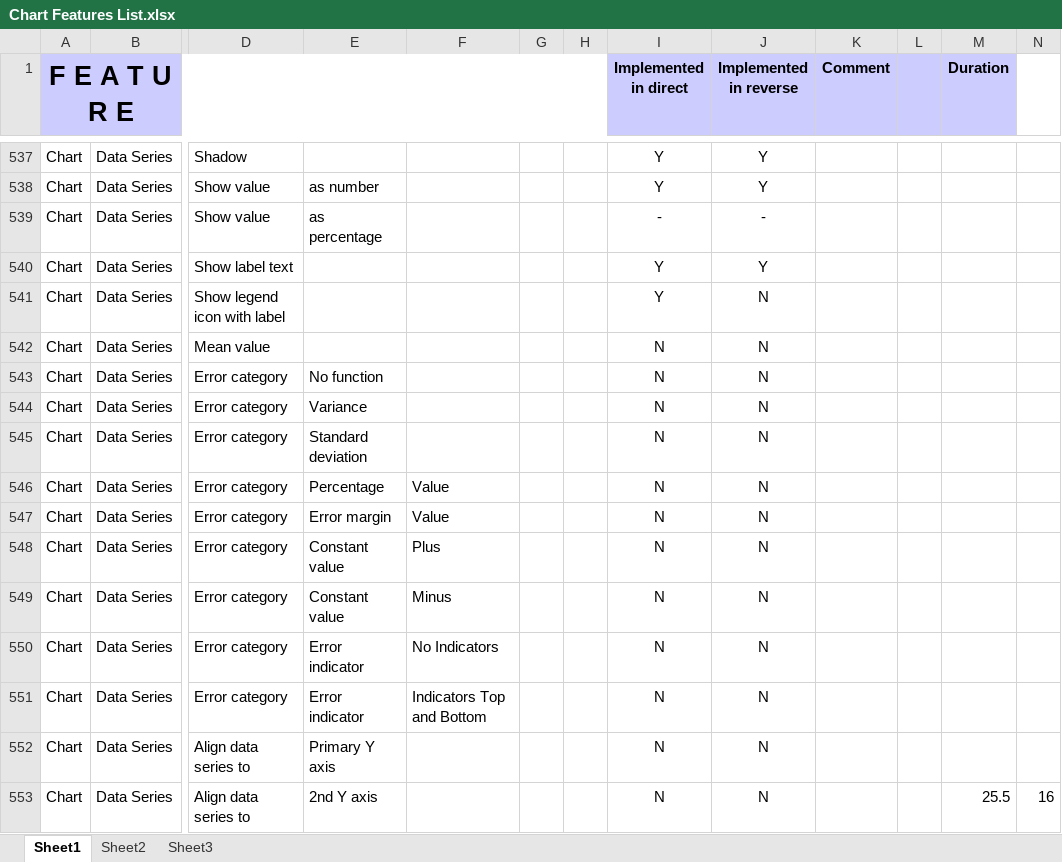
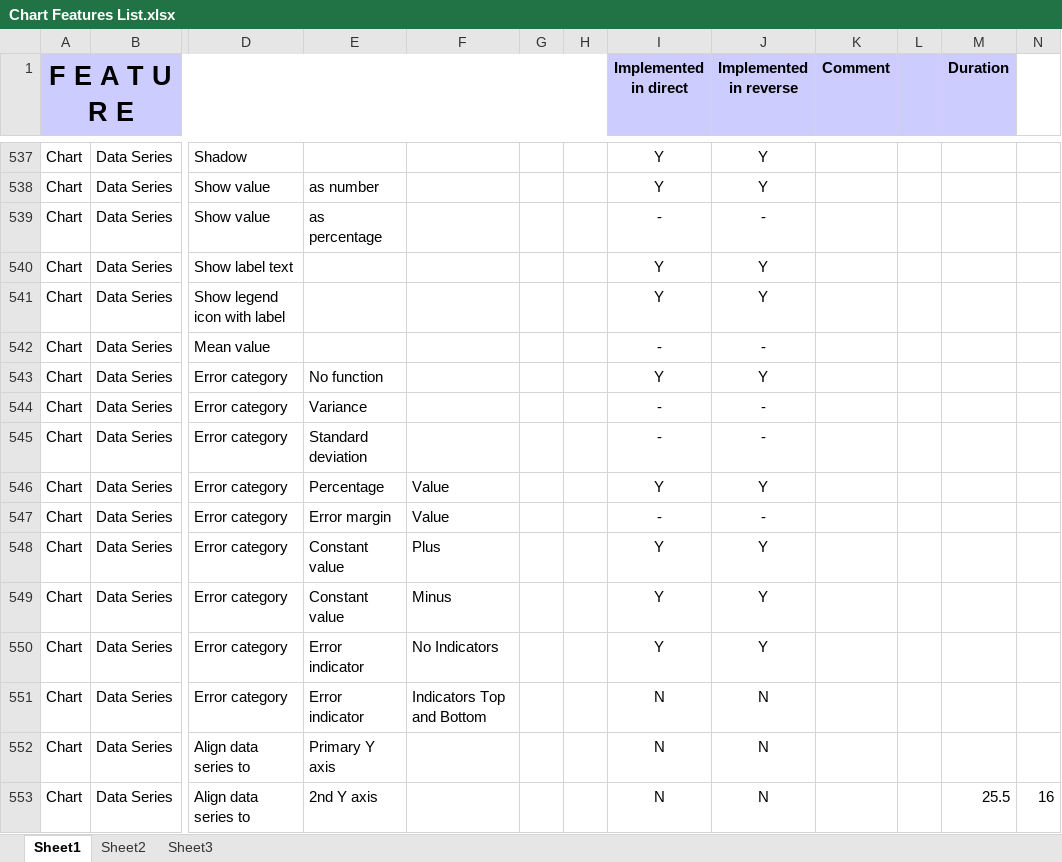
Before and after one commit to svn2github/zlib123, an Excel workbook: docs/Developer documentation/Chart Features List.xlsx, sheet Sheet1, drawn as a sheet; only a part is shown, gaps mark what is left out; values as stored, in another font and other column widths than the file's, no borders; conditional formats not drawn; the diff names each change by its address in the sheet, - before the commit and + after, or states it on an @@ line.

Commit message:
Added feature: Chart -> Data Series -> Statistics
git-svn-id: http://svn.code.sf.net/p/odf-converter/code/trunk@3404 24c45a59-3718-0410-950f-d1d872dd8675

```diff
--- a/docs/Developer documentation/Chart Features List.xlsx (sheet Sheet1)
+++ b/docs/Developer documentation/Chart Features List.xlsx (sheet Sheet1)
-J541 (Implemented in reverse): N
+J541 (Implemented in reverse): Y
-I542 (Implemented in direct): N
+I542 (Implemented in direct): -
-J542 (Implemented in reverse): N
+J542 (Implemented in reverse): -
-I543 (Implemented in direct): N
+I543 (Implemented in direct): Y
-J543 (Implemented in reverse): N
+J543 (Implemented in reverse): Y
-I544:I545 (Implemented in direct): N
+I544:I545 (Implemented in direct): -
-J544:J545 (Implemented in reverse): N
+J544:J545 (Implemented in reverse): -
-I546 (Implemented in direct): N
+I546 (Implemented in direct): Y
-J546 (Implemented in reverse): N
+J546 (Implemented in reverse): Y
-I547 (Implemented in direct): N
+I547 (Implemented in direct): -
-J547 (Implemented in reverse): N
+J547 (Implemented in reverse): -
-I548:I550 (Implemented in direct): N
+I548:I550 (Implemented in direct): Y
-J548:J550 (Implemented in reverse): N
+J548:J550 (Implemented in reverse): Y
```
Also changed, not shown: 1 other file.
